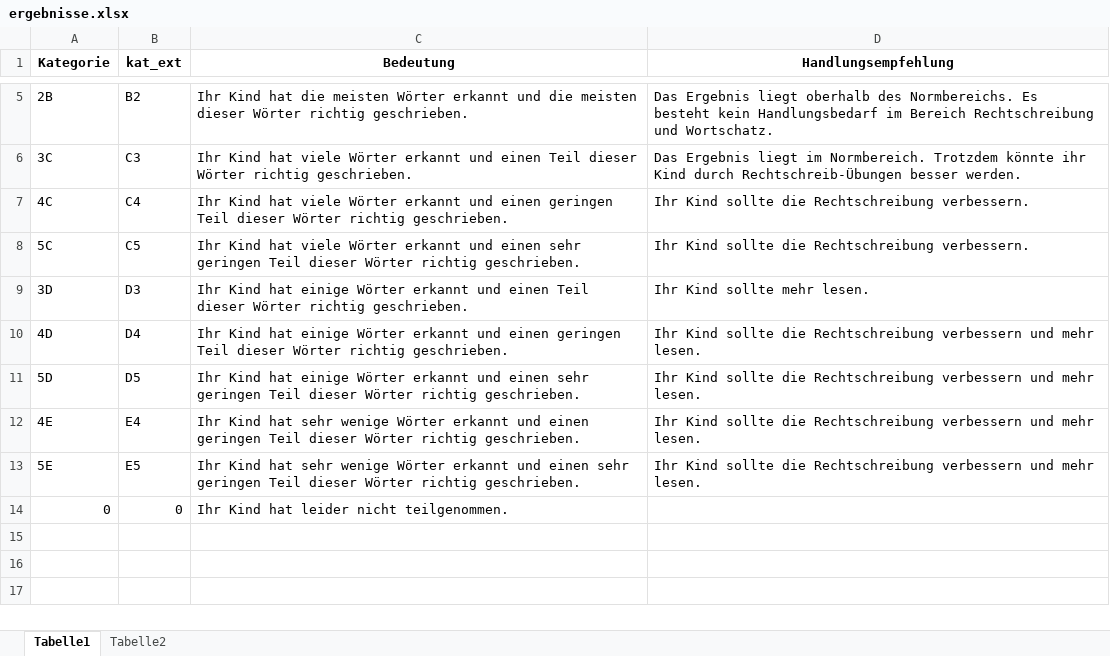
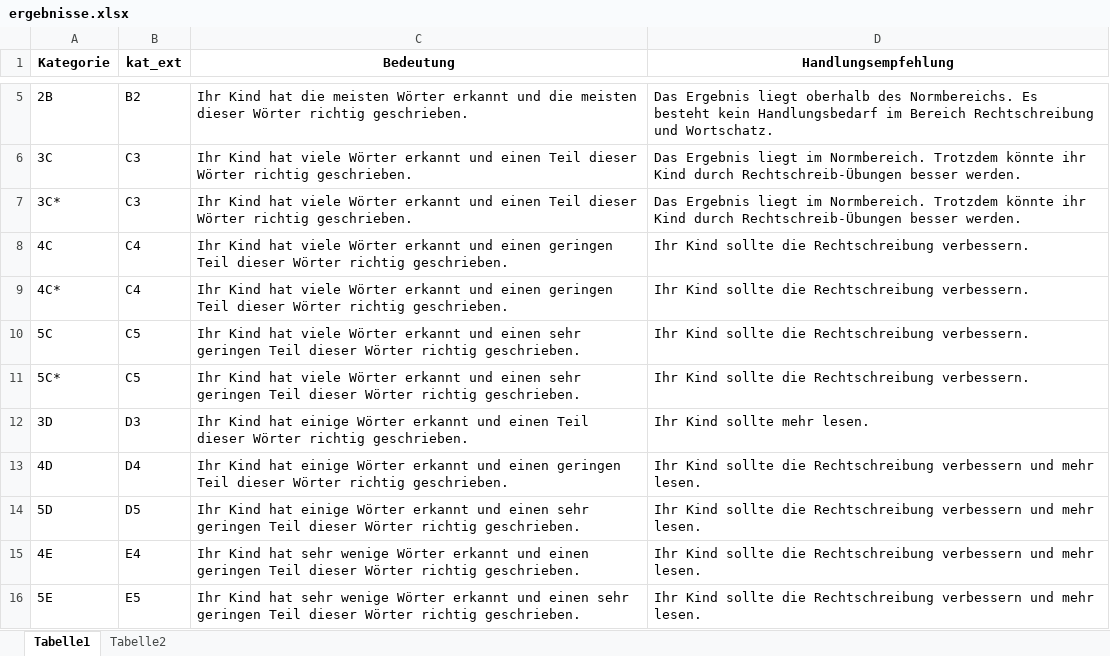
Before and after one commit to thomas-enzlein/cTestEvaluation, an Excel workbook: elternbrief/ergebnisse.xlsx, sheet Tabelle1, drawn as a sheet; only a part is shown, gaps mark what is left out; the shorter side is filled out with more unchanged rows; values as stored, in another font and other column widths than the file's, no borders; the diff names each change by its address in the sheet, - before the commit and + after, or states it on an @@ line.

Commit message:
fix letter generation (C* was not in table)
changed recommendations

```diff
--- a/elternbrief/ergebnisse.xlsx (sheet Tabelle1)
+++ b/elternbrief/ergebnisse.xlsx (sheet Tabelle1)
+row 7: 3C* | C3 | Ihr Kind hat viele Wörter erkannt und einen Teil dieser Wörter richtig geschrieben. | Das Ergebnis liegt im Normbereich. Trotzdem könnte ihr Kind durch Rechtschreib-Übungen besser werden.
+row 9: 4C* | C4 | Ihr Kind hat viele Wörter erkannt und einen geringen Teil dieser Wörter richtig geschrieben. | Ihr Kind sollte die Rechtschreibung verbessern.
+row 11: 5C* | C5 | Ihr Kind hat viele Wörter erkannt und einen sehr geringen Teil dieser Wörter richtig geschrieben. | Ihr Kind sollte die Rechtschreibung verbessern.
```
Also changed, not shown: 2 other files.
